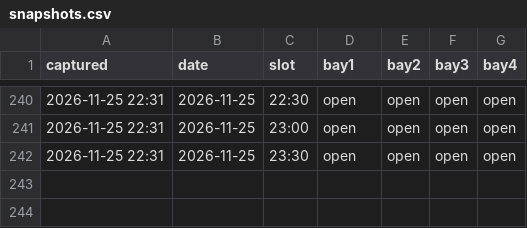
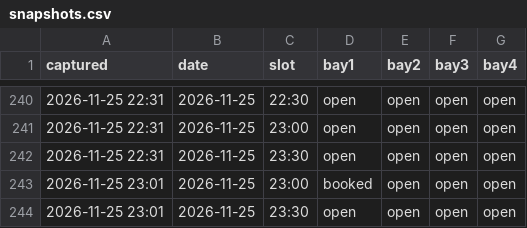
Before and after one commit to gsprott09/doglegg-tracker, a CSV file: data/snapshots.csv, drawn as a sheet; only a part is shown, gaps mark what is left out.

```diff
--- a/data/snapshots.csv
+++ b/data/snapshots.csv
@@ -242 +242,3 @@ captured,date,slot,bay1,bay2,bay3,bay4
 2026-11-25 22:31,2026-11-25,23:30,open,open,open,open
+2026-11-25 23:01,2026-11-25,23:00,booked,open,open,open
+2026-11-25 23:01,2026-11-25,23:30,open,open,open,open
```
Also changed, not shown: 1 other file.
